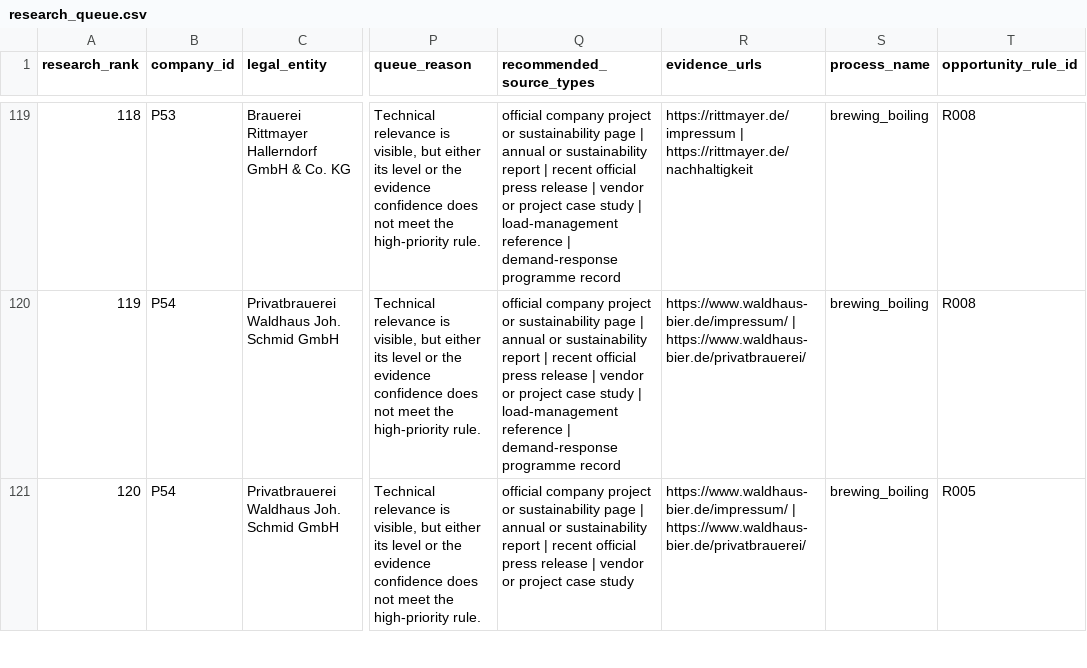
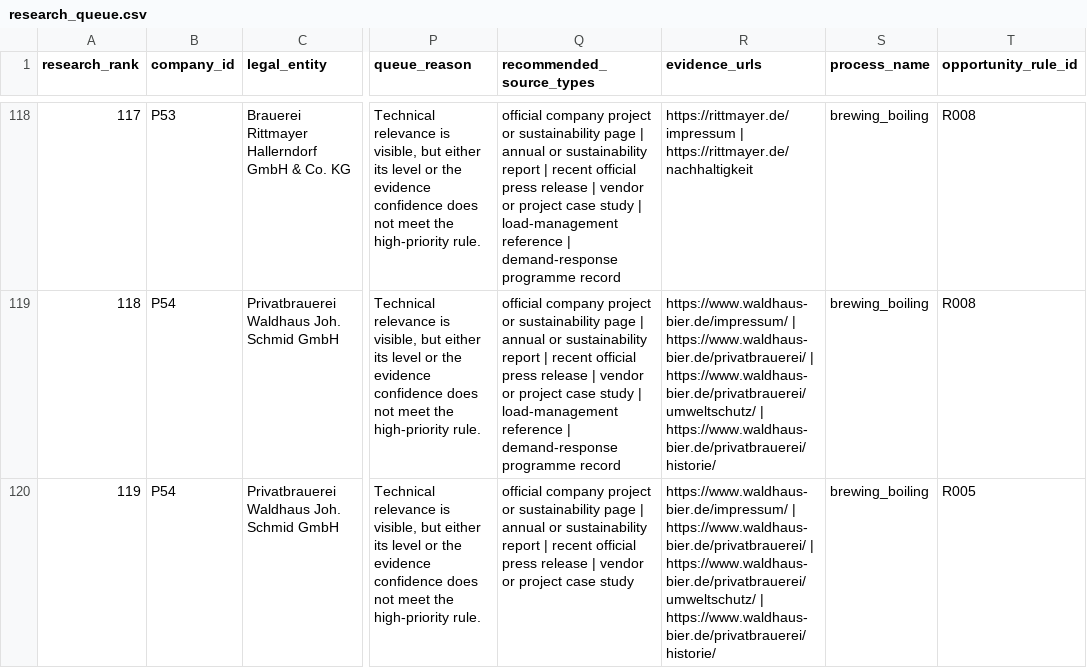
Before and after one commit to AnnaKolisnyk74/sme-etoi, a CSV file: outputs/research_queue.csv, drawn as a sheet; only a part is shown, gaps mark what is left out; addresses are those after the commit; the diff covers the shown part only; the diff names each change by its address in the sheet, - before the commit and + after, or states it on an @@ line.

Commit message:
Assess twelve ranked companies fieldwise and correct source/process attribution (#42)

```diff
--- a/outputs/research_queue.csv
+++ b/outputs/research_queue.csv
@@ column A (research_rank) renumbered from row 92 down @@
-R119:R120 (evidence_urls): …| https://www.waldhaus-bier.de/privatbrauerei/
+R119:R120 (evidence_urls): …| https://www.waldhaus-bier.de/privatbrauerei/ | https://www.waldhaus-bier.de/privatbrauerei/umweltschutz/ | https://www.waldhaus-bier.de/privatbrauerei/historie/
```
Also changed, not shown: 1 removed row and 18 edited cells elsewhere in this file, data/process_library.csv, evidence/source_recovery.csv, 42 other files.
